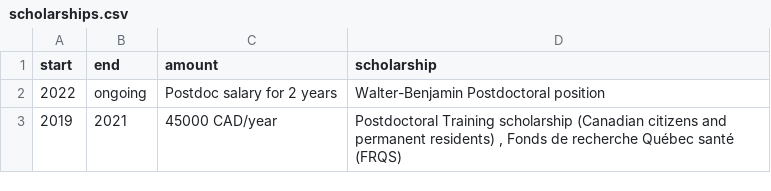
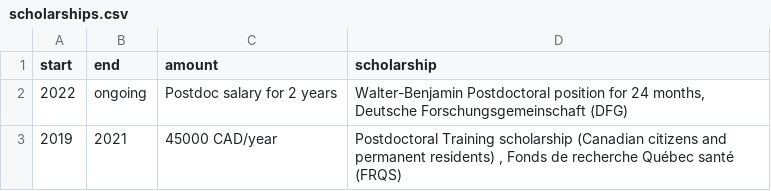
Before and after one commit to FloWuenne/FlorianWuennemann_CV, a CSV file: data/scholarships.csv, drawn as a sheet.

Commit message:
Added more detail to DFG funding.

```diff
--- a/data/scholarships.csv
+++ b/data/scholarships.csv
@@ -1,3 +1,3 @@
 start,end,amount,scholarship
-2022,ongoing,Postdoc salary for 2 years,Walter-Benjamin Postdoctoral position
+2022,ongoing,Postdoc salary for 2 years,"Walter-Benjamin Postdoctoral position for 24 months, Deutsche Forschungsgemeinschaft (DFG)"
 2019,2021,45000 CAD/year,"Postdoctoral Training scholarship (Canadian citizens and permanent residents) , Fonds de recherche Québec santé (FRQS)"
```
